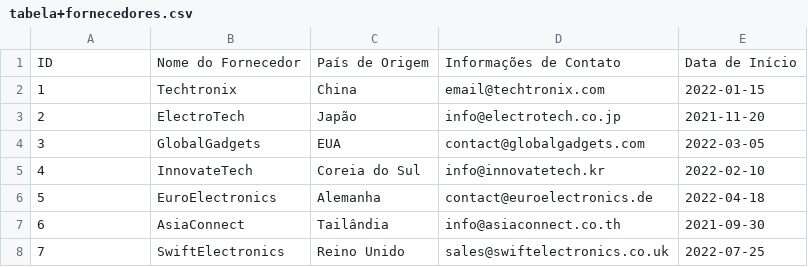
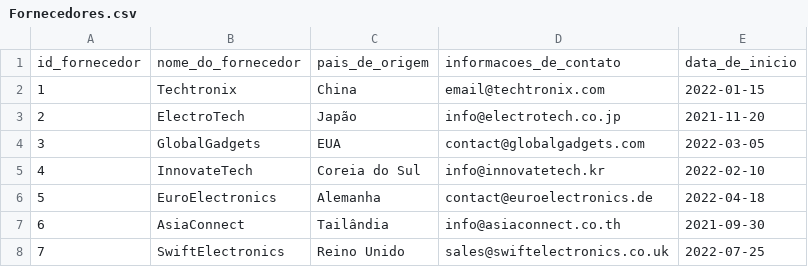
Before and after one commit to lpcampanholi/sql-alura, a CSV file: Fornecedores.csv (was tabela+fornecedores.csv), drawn as a sheet; only a part is shown.

Commit message:
correção dos nomes

```diff
--- a/tabela+fornecedores.csv
+++ b/Fornecedores.csv
@@ -1,2 +1,2 @@
-ID,Nome do Fornecedor,País de Origem,Informações de Contato,Data de Início
+id_fornecedor,nome_do_fornecedor,pais_de_origem,informacoes_de_contato,data_de_inicio
 1,Techtronix,China,email@techtronix.com,2022-01-15
```
Also changed, not shown: Pedidos.csv, 1 other file.
